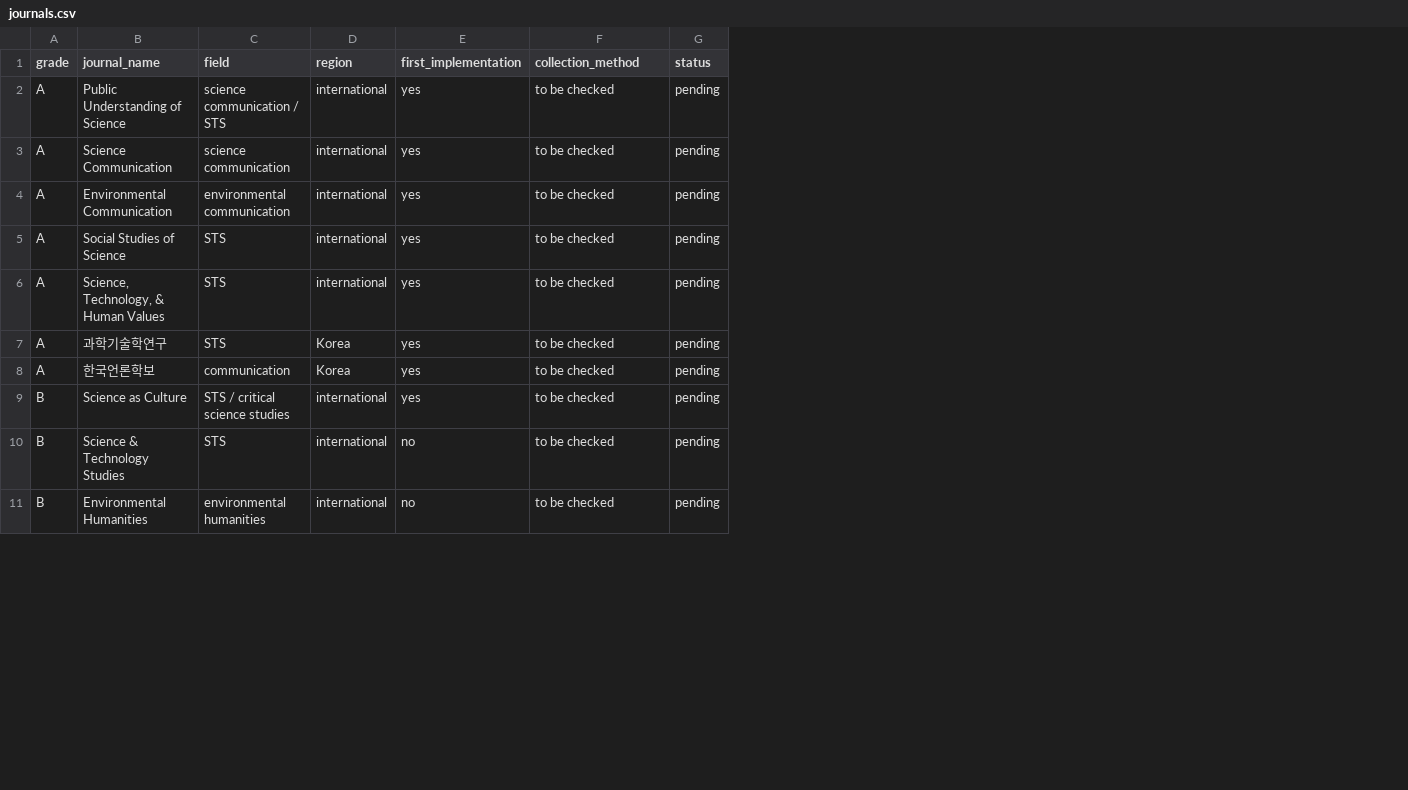
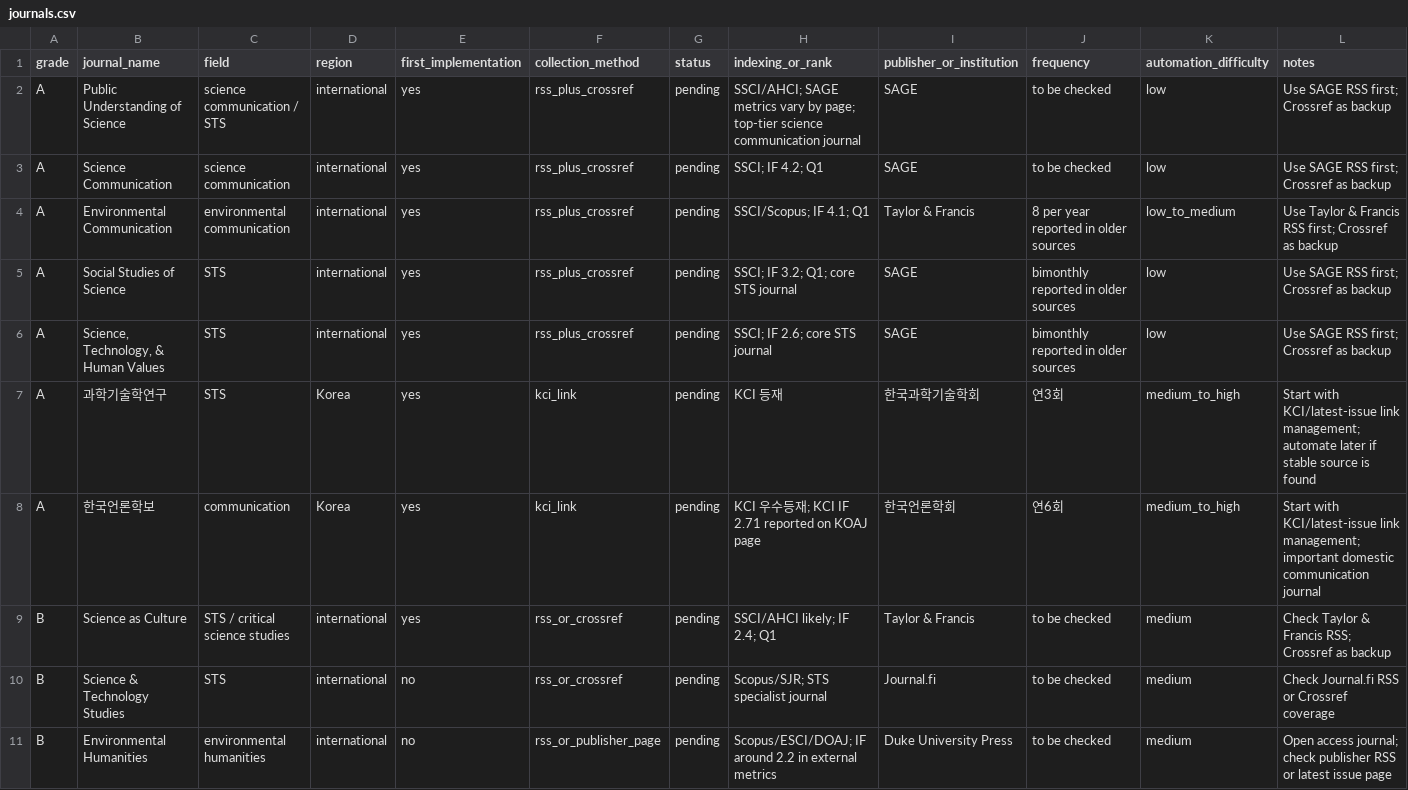
Before and after one commit to Aquinata0128/research-trends-dashboard, a CSV file: data/journals.csv, drawn as a sheet; only a part is shown; the diff covers the shown part only; the diff names each change by its address in the sheet, - before the commit and + after, or states it on an @@ line.

Commit message:
Update journals.csv
Update journal investigation table

```diff
--- a/data/journals.csv
+++ b/data/journals.csv
+column H (indexing_or_rank), rows 2-11: SSCI/AHCI; SAGE metrics vary by page; top-tier science communication journal | SSCI; IF 4.2; Q1 | SSCI/Scopus; IF 4.1; Q1 | SSCI; IF 3.2; Q1; core STS journal | SSCI; IF 2.6; core STS journal | KCI 등재 | KCI 우수등재; KCI IF 2.71 reported on KOAJ page | SSCI/AHCI likely; IF 2.4; Q1 | Scopus/SJR; STS specialist journal | Scopus/ESCI/DOAJ; IF around 2.2 in external metrics
+column I (publisher_or_institution), rows 2-11: SAGE | SAGE | Taylor & Francis | SAGE | SAGE | 한국과학기술학회 | 한국언론학회 | Taylor & Francis | Journal.fi | Duke University Press
+column J (frequency), rows 2-11: to be checked | to be checked | 8 per year reported in older sources | bimonthly reported in older sources | bimonthly reported in older sources | 연3회 | 연6회 | to be checked | to be checked | to be checked
+column K (automation_difficulty), rows 2-11: low | low | low_to_medium | low | low | medium_to_high | medium_to_high | medium | medium | medium
+column L (notes), rows 2-11: Use SAGE RSS first; Crossref as backup | Use SAGE RSS first; Crossref as backup | Use Taylor & Francis RSS first; Crossref as backup | Use SAGE RSS first; Crossref as backup | Use SAGE RSS first; Crossref as backup | Start with KCI/latest-issue link management; automate later if stable source is found | Start with KCI/latest-issue link management; important domestic communication journal | Check Taylor & Francis RSS; Crossref as backup | Check Journal.fi RSS or Crossref coverage | Open access journal; check publisher RSS or latest issue page
-F2:F6 (collection_method): to be checked
+F2:F6 (collection_method): rss_plus_crossref
-F7:F8 (collection_method): to be checked
+F7:F8 (collection_method): kci_link
-F9:F10 (collection_method): to be checked
+F9:F10 (collection_method): rss_or_crossref
-F11 (collection_method): to be checked
+F11 (collection_method): rss_or_publisher_page
```
Also changed, not shown: 9 edited cells elsewhere in this file.
